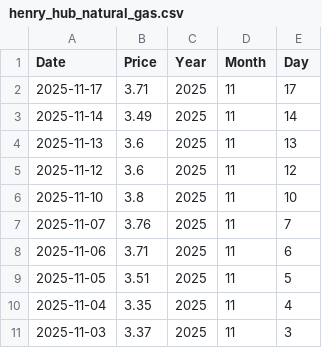
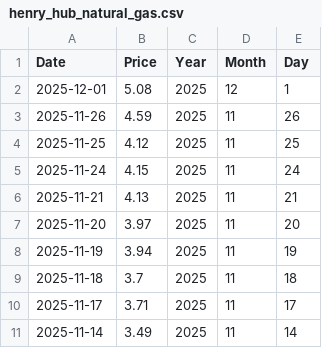
Before and after one commit to deepu-peddineni/KaggleDataset, a CSV file: HenryHub/csv/henry_hub_natural_gas.csv, drawn as a sheet; only a part is shown; the shorter side is filled out with more unchanged rows.

```diff
--- a/HenryHub/csv/henry_hub_natural_gas.csv
+++ b/HenryHub/csv/henry_hub_natural_gas.csv
@@ -1,2 +1,10 @@
 Date,Price,Year,Month,Day
+2025-12-01,5.08,2025,12,1
+2025-11-26,4.59,2025,11,26
+2025-11-25,4.12,2025,11,25
+2025-11-24,4.15,2025,11,24
+2025-11-21,4.13,2025,11,21
+2025-11-20,3.97,2025,11,20
+2025-11-19,3.94,2025,11,19
+2025-11-18,3.7,2025,11,18
 2025-11-17,3.71,2025,11,17
```
Also changed, not shown: HenryHub/henry_hub_natural_gas.csv, 5 other files.
